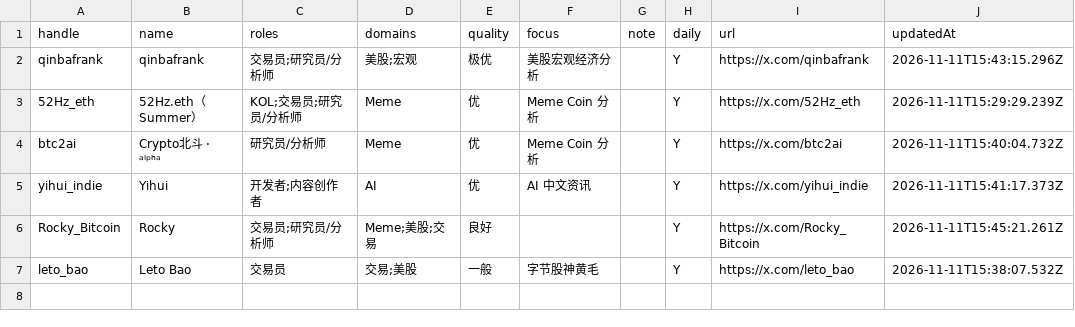
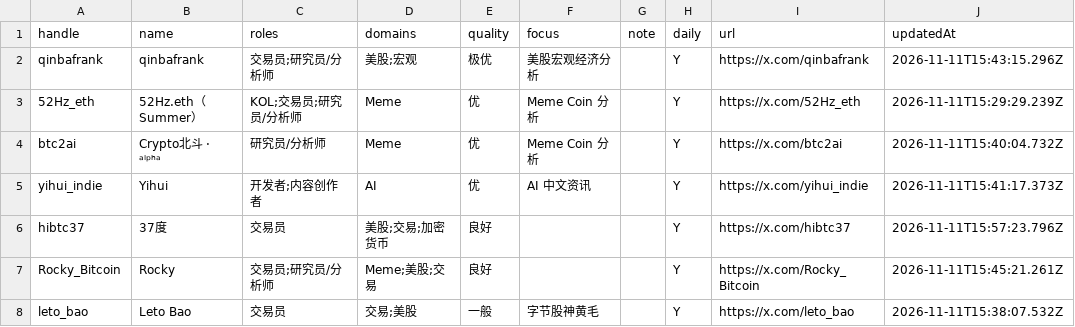
Before and after one commit to francisfeng-git/x-watchlist, a CSV file: accounts.csv, drawn as a sheet.

```diff
--- a/accounts.csv
+++ b/accounts.csv
@@ -5,2 +5,3 @@
 "yihui_indie","Yihui","开发者;内容创作者","AI","优","AI 中文资讯","","Y","https://x.com/yihui_indie","2026-11-11T15:41:17.373Z"
+"hibtc37","37度","交易员","美股;交易;加密货币","良好","","","Y","https://x.com/hibtc37","2026-11-11T15:57:23.796Z"
 "Rocky_Bitcoin","Rocky","交易员;研究员/分析师","Meme;美股;交易","良好","","","Y","https://x.com/Rocky_Bitcoin","2026-11-11T15:45:21.261Z"
```
Also changed, not shown: 3 other files.
